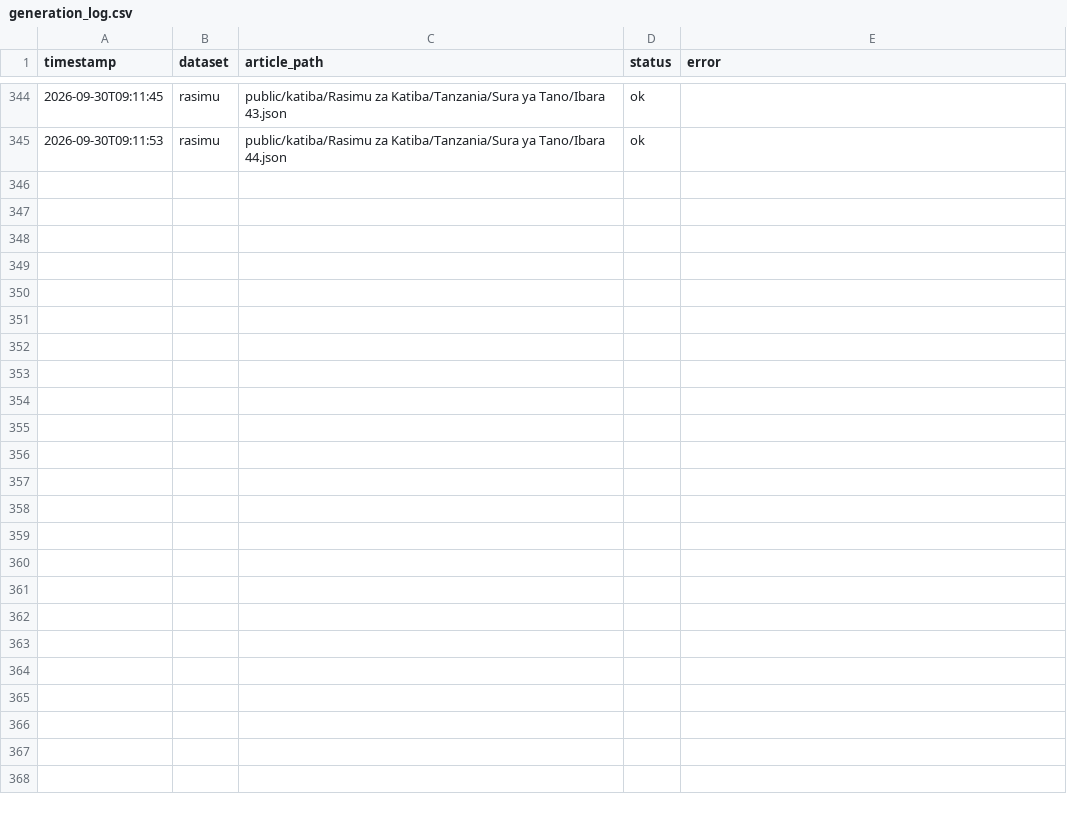
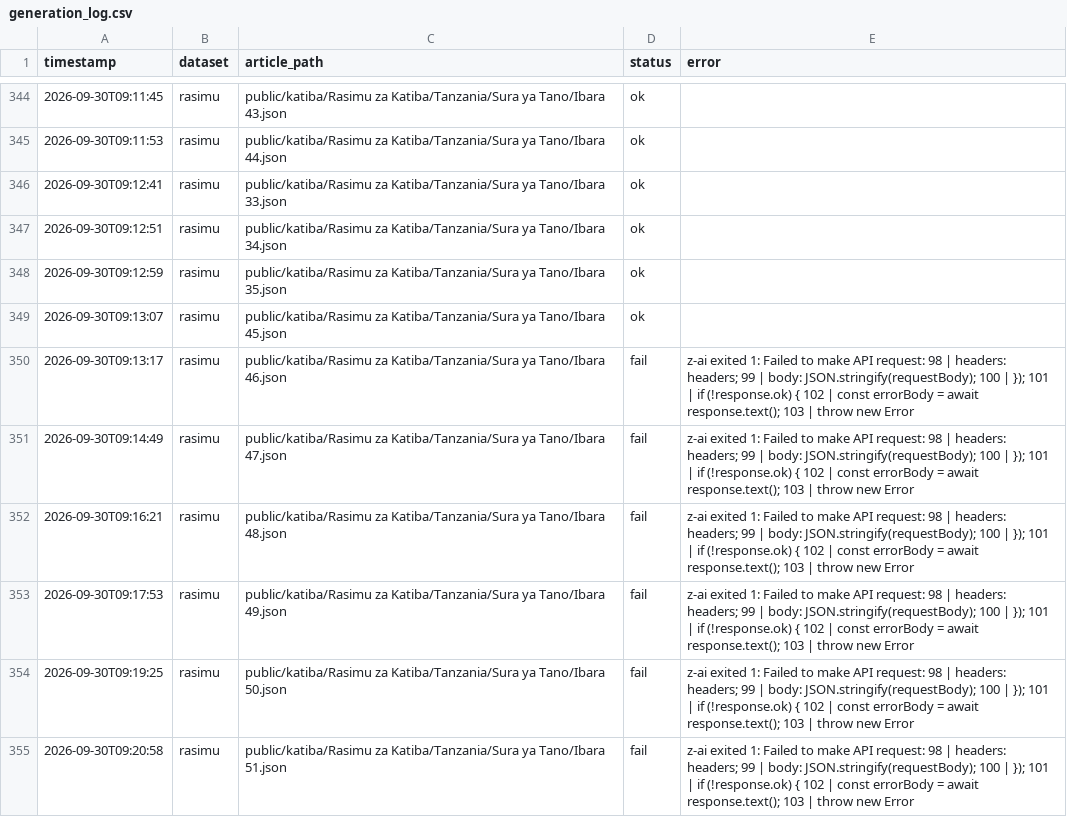
Before and after one commit to MbazaWeb/Katiba-Yetu-Web, a CSV file: scripts/generation_log.csv, drawn as a sheet; only a part is shown, gaps mark what is left out; the diff names each change by its address in the sheet, - before the commit and + after, or states it on an @@ line.

Commit message:
Add 4 more Rasimu explanations (batch 2)
Rasimu coverage: 36/289 (12.5%).
Heavy rate-limiting during this batch; will continue with longer delays.
Law Library remains hidden. English Constitution remains hidden.

```diff
--- a/scripts/generation_log.csv
+++ b/scripts/generation_log.csv
+row 346: 2026-09-30T09:12:41 | rasimu | public/katiba/Rasimu za Katiba/Tanzania/Sura ya Tano/Ibara 33.json | ok
+row 347: 2026-09-30T09:12:51 | rasimu | public/katiba/Rasimu za Katiba/Tanzania/Sura ya Tano/Ibara 34.json | ok
+row 348: 2026-09-30T09:12:59 | rasimu | public/katiba/Rasimu za Katiba/Tanzania/Sura ya Tano/Ibara 35.json | ok
+row 349: 2026-09-30T09:13:07 | rasimu | public/katiba/Rasimu za Katiba/Tanzania/Sura ya Tano/Ibara 45.json | ok
+row 350: 2026-09-30T09:13:17 | rasimu | public/katiba/Rasimu za Katiba/Tanzania/Sura ya Tano/Ibara 46.json | fail | z-ai exited 1: Failed to make API request: 98 | headers: headers; 99 | body: JSON.stringify(requestBody); 100 | }); 101 | if (!response.ok) { 102 | const errorBody = await response.text(); 103 | throw new Error
+row 351: 2026-09-30T09:14:49 | rasimu | public/katiba/Rasimu za Katiba/Tanzania/Sura ya Tano/Ibara 47.json | fail | z-ai exited 1: Failed to make API request: 98 | headers: headers; 99 | body: JSON.stringify(requestBody); 100 | }); 101 | if (!response.ok) { 102 | const errorBody = await response.text(); 103 | throw new Error
+row 352: 2026-09-30T09:16:21 | rasimu | public/katiba/Rasimu za Katiba/Tanzania/Sura ya Tano/Ibara 48.json | fail | z-ai exited 1: Failed to make API request: 98 | headers: headers; 99 | body: JSON.stringify(requestBody); 100 | }); 101 | if (!response.ok) { 102 | const errorBody = await response.text(); 103 | throw new Error
+row 353: 2026-09-30T09:17:53 | rasimu | public/katiba/Rasimu za Katiba/Tanzania/Sura ya Tano/Ibara 49.json | fail | z-ai exited 1: Failed to make API request: 98 | headers: headers; 99 | body: JSON.stringify(requestBody); 100 | }); 101 | if (!response.ok) { 102 | const errorBody = await response.text(); 103 | throw new Error
+row 354: 2026-09-30T09:19:25 | rasimu | public/katiba/Rasimu za Katiba/Tanzania/Sura ya Tano/Ibara 50.json | fail | z-ai exited 1: Failed to make API request: 98 | headers: headers; 99 | body: JSON.stringify(requestBody); 100 | }); 101 | if (!response.ok) { 102 | const errorBody = await response.text(); 103 | throw new Error
+row 355: 2026-09-30T09:20:58 | rasimu | public/katiba/Rasimu za Katiba/Tanzania/Sura ya Tano/Ibara 51.json | fail | z-ai exited 1: Failed to make API request: 98 | headers: headers; 99 | body: JSON.stringify(requestBody); 100 | }); 101 | if (!response.ok) { 102 | const errorBody = await response.text(); 103 | throw new Error
```
Also changed, not shown: 5 other files.
